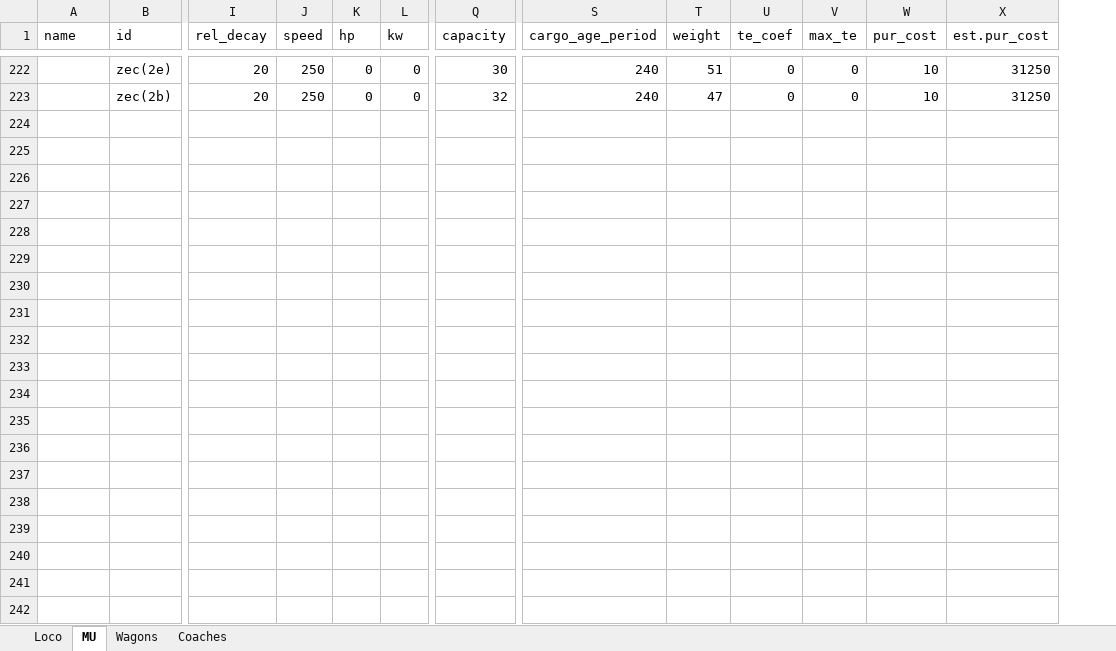
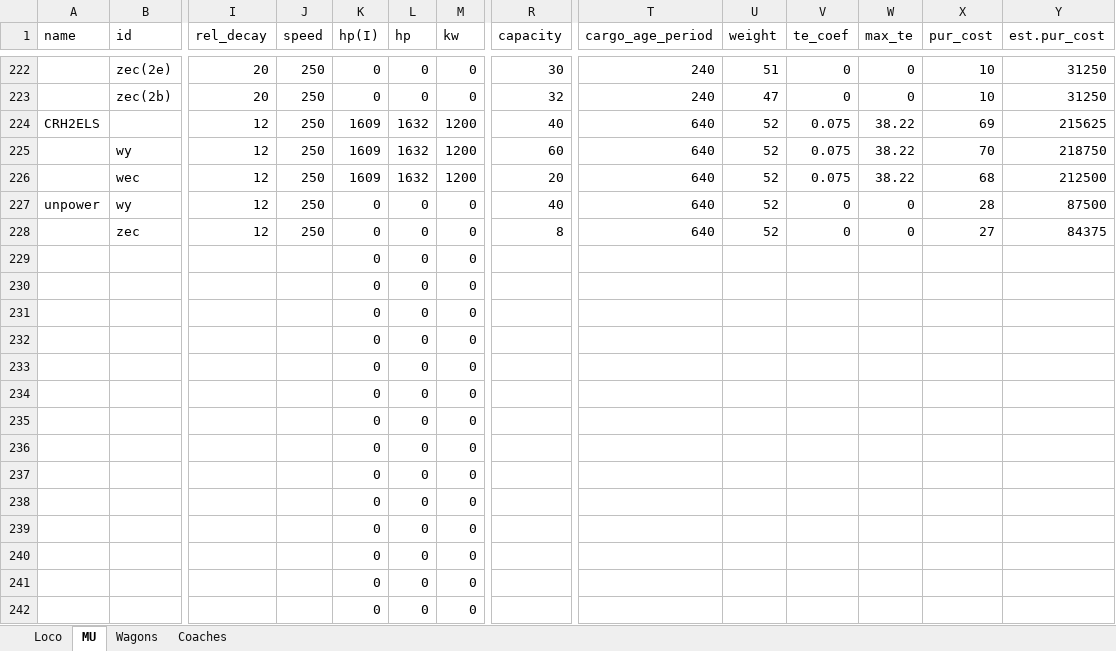
Before and after one commit to OpenTTD-China-Set/China-Set-Trains, an Excel workbook: docs/China Set Trains.xlsx, sheet MU, drawn as a sheet; only a part is shown, gaps mark what is left out; values as stored, in another font and other column widths than the file's, no borders; rows hold the shown columns only; the diff covers the shown part only; the diff names each change by its address in the sheet, - before the commit and + after, or states it on an @@ line.

Commit message:
add crh2els

```diff
--- a/docs/China Set Trains.xlsx (sheet MU)
+++ b/docs/China Set Trains.xlsx (sheet MU)
+column K (hp(I)), rows 222-223: 0 | 0
+row 224: CRH2ELS |  | 12 | 250 | 1609 | 1632 | 1200 | 40 | 640 | 52 | 0.075 | 38.22 | 69 | 215625
+row 225:  | wy | 12 | 250 | 1609 | 1632 | 1200 | 60 | 640 | 52 | 0.075 | 38.22 | 70 | 218750
+row 226:  | wec | 12 | 250 | 1609 | 1632 | 1200 | 20 | 640 | 52 | 0.075 | 38.22 | 68 | 212500
+row 227: unpower | wy | 12 | 250 | 0 | 0 | 0 | 40 | 640 | 52 | 0 | 0 | 28 | 87500
+row 228:  | zec | 12 | 250 | 0 | 0 | 0 | 8 | 640 | 52 | 0 | 0 | 27 | 84375
+row 229:  |  |  |  | 0 | 0 | 0
+row 230:  |  |  |  | 0 | 0 | 0
+row 231:  |  |  |  | 0 | 0 | 0
+row 232:  |  |  |  | 0 | 0 | 0
+row 233:  |  |  |  | 0 | 0 | 0
+row 234:  |  |  |  | 0 | 0 | 0
+row 235:  |  |  |  | 0 | 0 | 0
+row 236:  |  |  |  | 0 | 0 | 0
+row 237:  |  |  |  | 0 | 0 | 0
+row 238:  |  |  |  | 0 | 0 | 0
+row 239:  |  |  |  | 0 | 0 | 0
+row 240:  |  |  |  | 0 | 0 | 0
+row 241:  |  |  |  | 0 | 0 | 0
+row 242:  |  |  |  | 0 | 0 | 0
```
Also changed, not shown: 23 added rows and 25 edited cells elsewhere in this sheet, formulas that keep their value.
